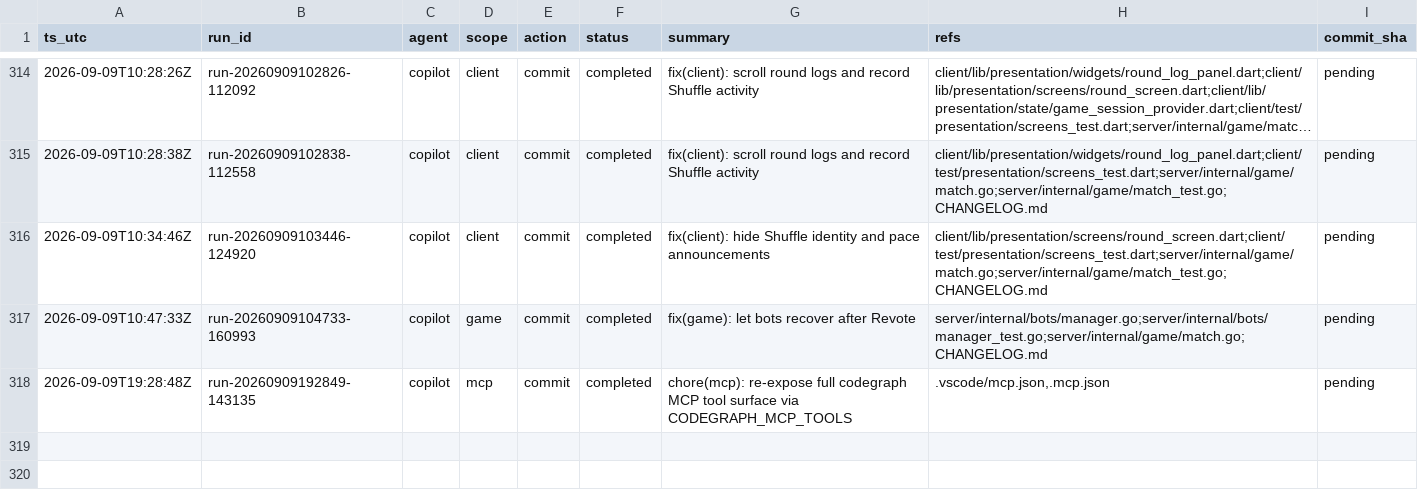
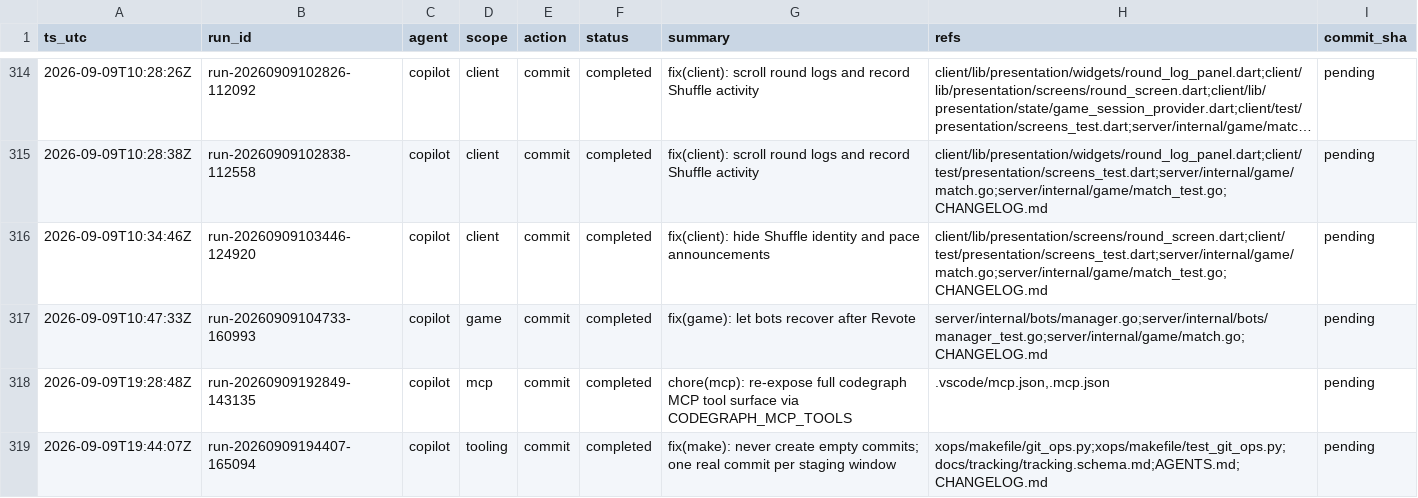
Before and after one commit to metaphy6/knowoff, a CSV file: docs/tracking/tracking.csv, drawn as a sheet; only a part is shown, gaps mark what is left out; long unchanged cells end in …; the diff names each change by its address in the sheet, - before the commit and + after, or states it on an @@ line.

Commit message:
fix(make): never create empty commits; one real commit per staging window
Refs:
  - xops/makefile/git_ops.py
  - xops/makefile/test_git_ops.py
  - docs/tracking/tracking.schema.md
  - AGENTS.md
  - CHANGELOG.md

[run-20260909194407-165094]

```diff
--- a/docs/tracking/tracking.csv
+++ b/docs/tracking/tracking.csv
+row 319: 2026-09-09T19:44:07Z | run-20260909194407-165094 | copilot | tooling | commit | completed | fix(make): never create empty commits; one real commit per staging window | xops/makefile/git_ops.py;xops/makefile/test_git_ops.py;docs/tracking/tracking.schema.md;AGENTS.md;CHANGELOG.md | pending
```
Also changed, not shown: 5 other files.
